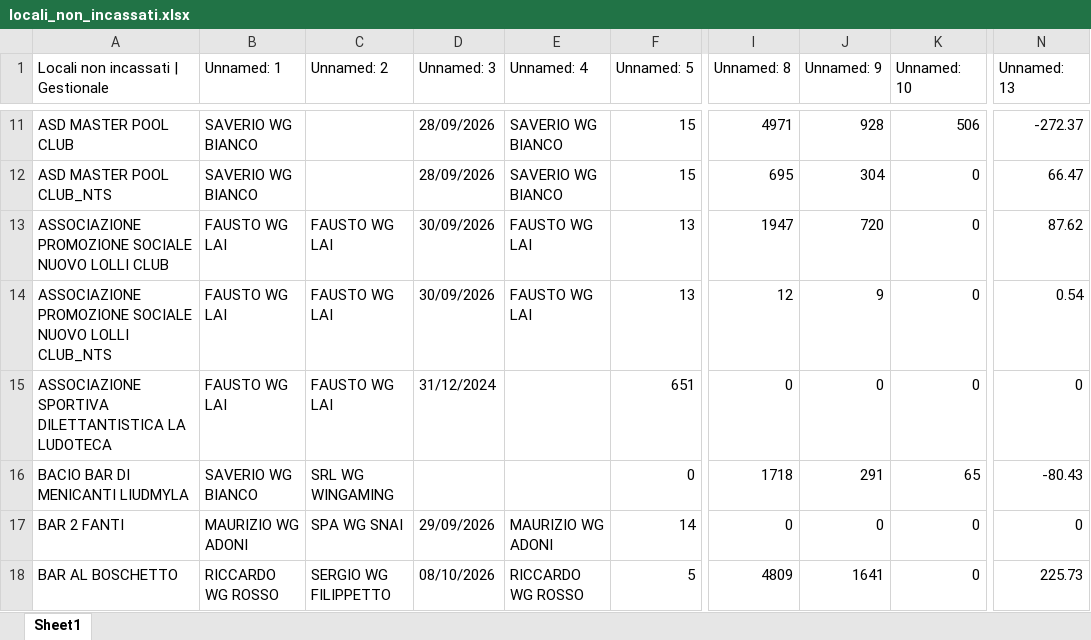
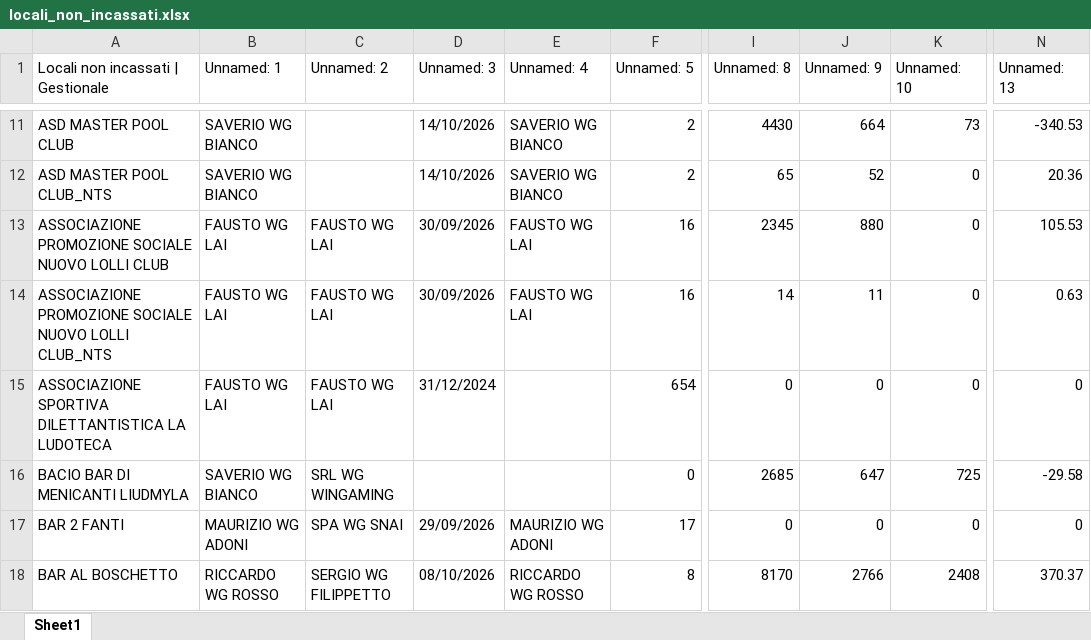
Before and after one commit to wingamingsrl/AppWG, an Excel workbook: locali_non_incassati.xlsx, sheet Sheet1, drawn as a sheet; only a part is shown, gaps mark what is left out; values as stored, in another font and other column widths than the file's, no borders; the diff covers the shown part only; the diff names each change by its address in the sheet, - before the commit and + after, or states it on an @@ line.

```diff
--- a/locali_non_incassati.xlsx (sheet Sheet1)
+++ b/locali_non_incassati.xlsx (sheet Sheet1)
-D11:D12 (Unnamed: 3): 28/09/2026
+D11:D12 (Unnamed: 3): 14/10/2026
-F11:F12 (Unnamed: 5): 15
+F11:F12 (Unnamed: 5): 2
-I11 (Unnamed: 8): 4971
+I11 (Unnamed: 8): 4430
-J11 (Unnamed: 9): 928
+J11 (Unnamed: 9): 664
-K11 (Unnamed: 10): 506
+K11 (Unnamed: 10): 73
-N11 (Unnamed: 13): -272.37
+N11 (Unnamed: 13): -340.53
-I12 (Unnamed: 8): 695
+I12 (Unnamed: 8): 65
-J12 (Unnamed: 9): 304
+J12 (Unnamed: 9): 52
-N12 (Unnamed: 13): 66.47
+N12 (Unnamed: 13): 20.36
-F13:F14 (Unnamed: 5): 13
+F13:F14 (Unnamed: 5): 16
-I13 (Unnamed: 8): 1947
+I13 (Unnamed: 8): 2345
-J13 (Unnamed: 9): 720
+J13 (Unnamed: 9): 880
-N13 (Unnamed: 13): 87.62
+N13 (Unnamed: 13): 105.53
-I14 (Unnamed: 8): 12
+I14 (Unnamed: 8): 14
-J14 (Unnamed: 9): 9
+J14 (Unnamed: 9): 11
-N14 (Unnamed: 13): 0.54
+N14 (Unnamed: 13): 0.63
-F15 (Unnamed: 5): 651
+F15 (Unnamed: 5): 654
-I16 (Unnamed: 8): 1718
+I16 (Unnamed: 8): 2685
-J16 (Unnamed: 9): 291
+J16 (Unnamed: 9): 647
-K16 (Unnamed: 10): 65
+K16 (Unnamed: 10): 725
-N16 (Unnamed: 13): -80.43
+N16 (Unnamed: 13): -29.58
-F17 (Unnamed: 5): 14
+F17 (Unnamed: 5): 17
-F18 (Unnamed: 5): 5
+F18 (Unnamed: 5): 8
-I18 (Unnamed: 8): 4809
+I18 (Unnamed: 8): 8170
-J18 (Unnamed: 9): 1641
+J18 (Unnamed: 9): 2766
-K18 (Unnamed: 10): 0
+K18 (Unnamed: 10): 2408
-N18 (Unnamed: 13): 225.73
+N18 (Unnamed: 13): 370.37
```
Also changed, not shown: 8 removed rows and 703 edited cells elsewhere in this sheet.
